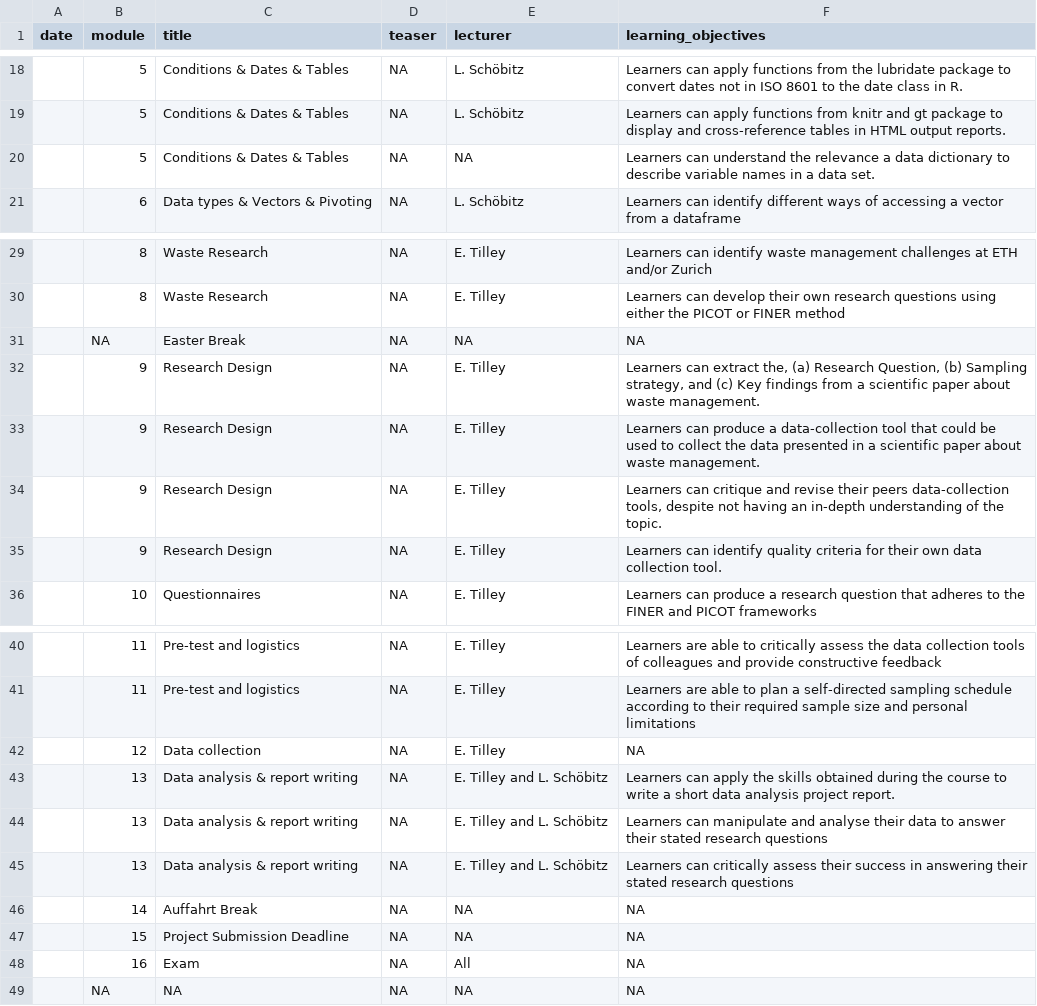
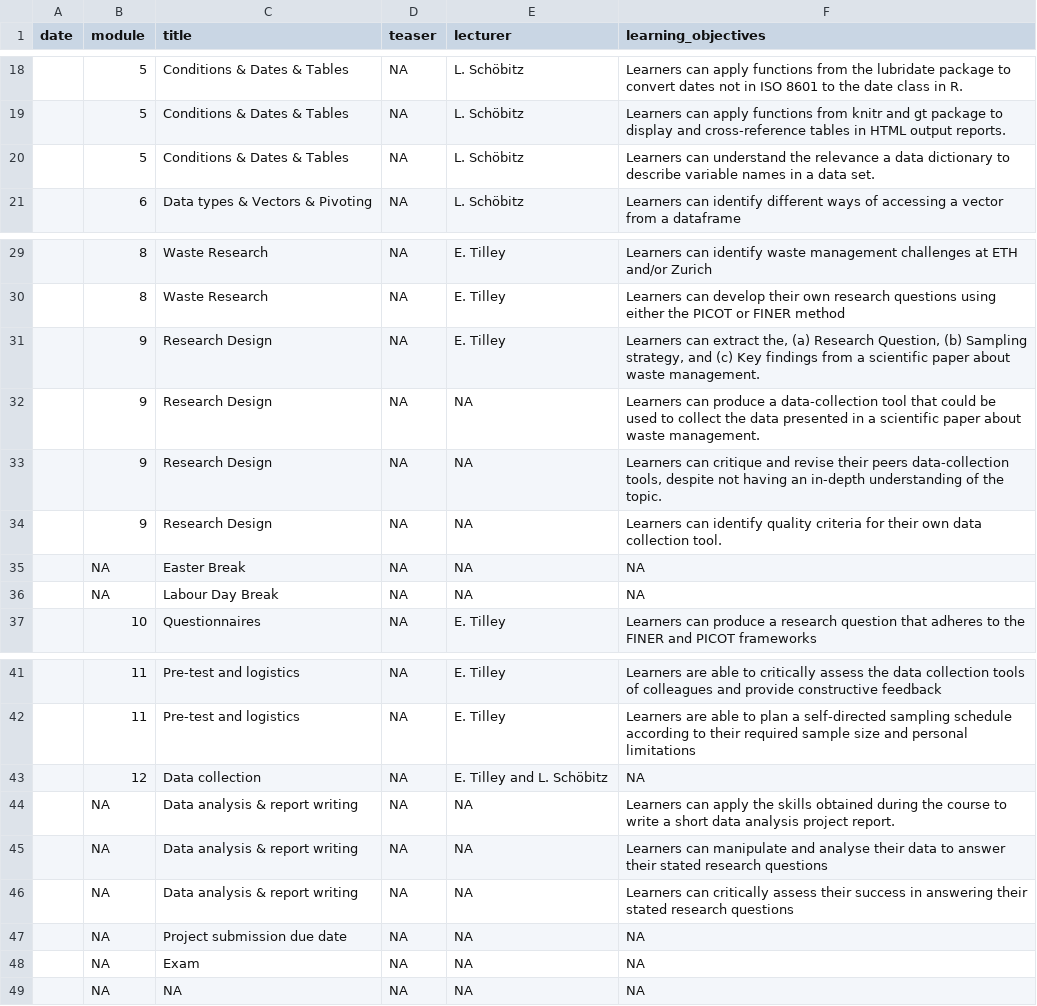
Before and after one commit to rbtl-fs25/website, a CSV file: data/tbl-01-rbtl-fs25-learning-objectives.csv, drawn as a sheet; only a part is shown, gaps mark what is left out.

Commit message:
update course data

```diff
--- a/data/tbl-01-rbtl-fs25-learning-objectives.csv
+++ b/data/tbl-01-rbtl-fs25-learning-objectives.csv
@@ -19,3 +19,3 @@ date,module,title,teaser,lecturer,learning_objectives
 ,5,Conditions & Dates & Tables,NA,L. Schöbitz,Learners can apply functions from knitr and gt package to display and cross-reference tables in HTML output reports.
-,5,Conditions & Dates & Tables,NA,NA,Learners can understand the relevance a data dictionary to describe variable names in a data set.
+,5,Conditions & Dates & Tables,NA,L. Schöbitz,Learners can understand the relevance a data dictionary to describe variable names in a data set.
 ,6,Data types & Vectors & Pivoting,NA,L. Schöbitz,Learners can identify different ways of accessing a vector from a dataframe
@@ -30,7 +30,8 @@ date,module,title,teaser,lecturer,learning_objectives
 ,8,Waste Research,NA,E. Tilley,Learners can develop their own research questions using either the PICOT or FINER method
+,9,Research Design,NA,E. Tilley,"Learners can extract the, (a) Research Question, (b) Sampling strategy, and (c) Key findings from a scientific paper about waste management."
+,9,Research Design,NA,NA,Learners can produce a data-collection tool that could be used to collect the data presented in a scientific paper about waste management.
+,9,Research Design,NA,NA,"Learners can critique and revise their peers data-collection tools, despite not having an in-depth understanding of the topic."
+,9,Research Design,NA,NA,Learners can identify quality criteria for their own data collection tool.
 ,NA,Easter Break,NA,NA,NA
-,9,Research Design,NA,E. Tilley,"Learners can extract the, (a) Research Question, (b) Sampling strategy, and (c) Key findings from a scientific paper about waste management."
-,9,Research Design,NA,E. Tilley,Learners can produce a data-collection tool that could be used to collect the data presented in a scientific paper about waste management.
-,9,Research Design,NA,E. Tilley,"Learners can critique and revise their peers data-collection tools, despite not having an in-depth understanding of the topic."
-,9,Research Design,NA,E. Tilley,Learners can identify quality criteria for their own data collection tool.
+,NA,Labour Day Break,NA,NA,NA
 ,10,Questionnaires,NA,E. Tilley,Learners can produce a research question that adheres to the FINER and PICOT frameworks
@@ -41,9 +42,8 @@ date,module,title,teaser,lecturer,learning_objectives
 ,11,Pre-test and logistics,NA,E. Tilley,Learners are able to plan a self-directed sampling schedule according to their required sample size and personal limitations
-,12,Data collection,NA,E. Tilley,NA
-,13,Data analysis & report writing,NA,E. Tilley and L. Schöbitz,Learners can apply the skills obtained during the course to write a short data analysis project report.
-,13,Data analysis & report writing,NA,E. Tilley and L. Schöbitz,Learners can manipulate and analyse their data to answer their stated research questions
-,13,Data analysis & report writing,NA,E. Tilley and L. Schöbitz,Learners can critically assess their success in answering their stated research questions
-,14,Auffahrt Break,NA,NA,NA
-,15,Project Submission Deadline,NA,NA,NA
-,16,Exam,NA,All,NA
+,12,Data collection,NA,E. Tilley and L. Schöbitz,NA
+,NA,Data analysis & report writing,NA,NA,Learners can apply the skills obtained during the course to write a short data analysis project report.
+,NA,Data analysis & report writing,NA,NA,Learners can manipulate and analyse their data to answer their stated research questions
+,NA,Data analysis & report writing,NA,NA,Learners can critically assess their success in answering their stated research questions
+,NA,Project submission due date,NA,NA,NA
+,NA,Exam,NA,NA,NA
 ,NA,NA,NA,NA,NA
```
Also changed, not shown: data/tbl-00-rbtl-fs25-course-schedule-main.csv, data/tbl-03-rbtl-fs25-homework-assignments.csv, 1 other file.
